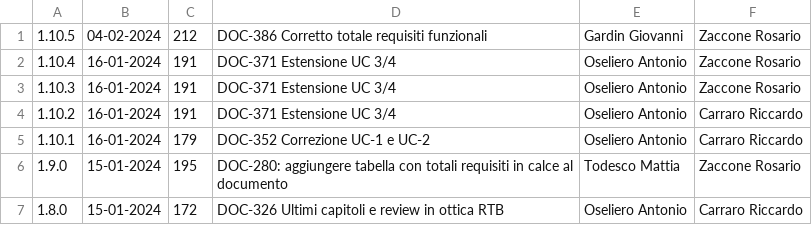
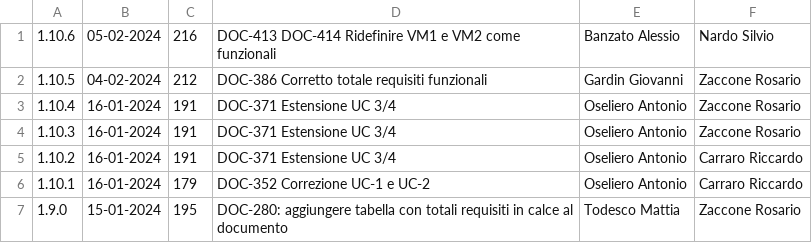
Before and after one commit to Error-418-SWE/Documenti, a CSV file: 2 - RTB/Documentazione esterna/Analisi dei Requisiti/log.csv, drawn as a sheet; only a part is shown; the shorter side is filled out with more unchanged rows; the diff names each change by its address in the sheet, - before the commit and + after, or states it on an @@ line.

```diff
--- a/2 - RTB/Documentazione esterna/Analisi dei Requisiti/log.csv
+++ b/2 - RTB/Documentazione esterna/Analisi dei Requisiti/log.csv
+row 1: 1.10.6 | 05-02-2024 | 216 | DOC-413 DOC-414 Ridefinire VM1 e VM2 come funzionali | Banzato Alessio | Nardo Silvio
```
